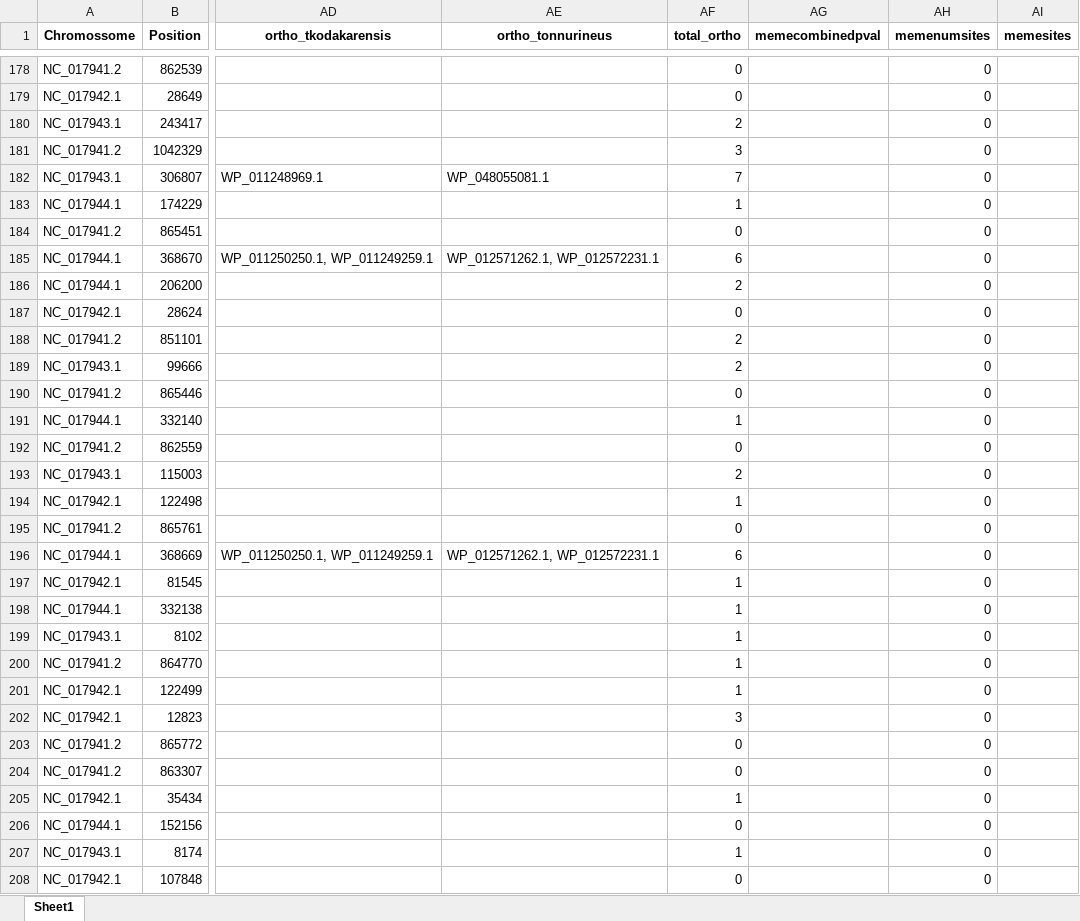
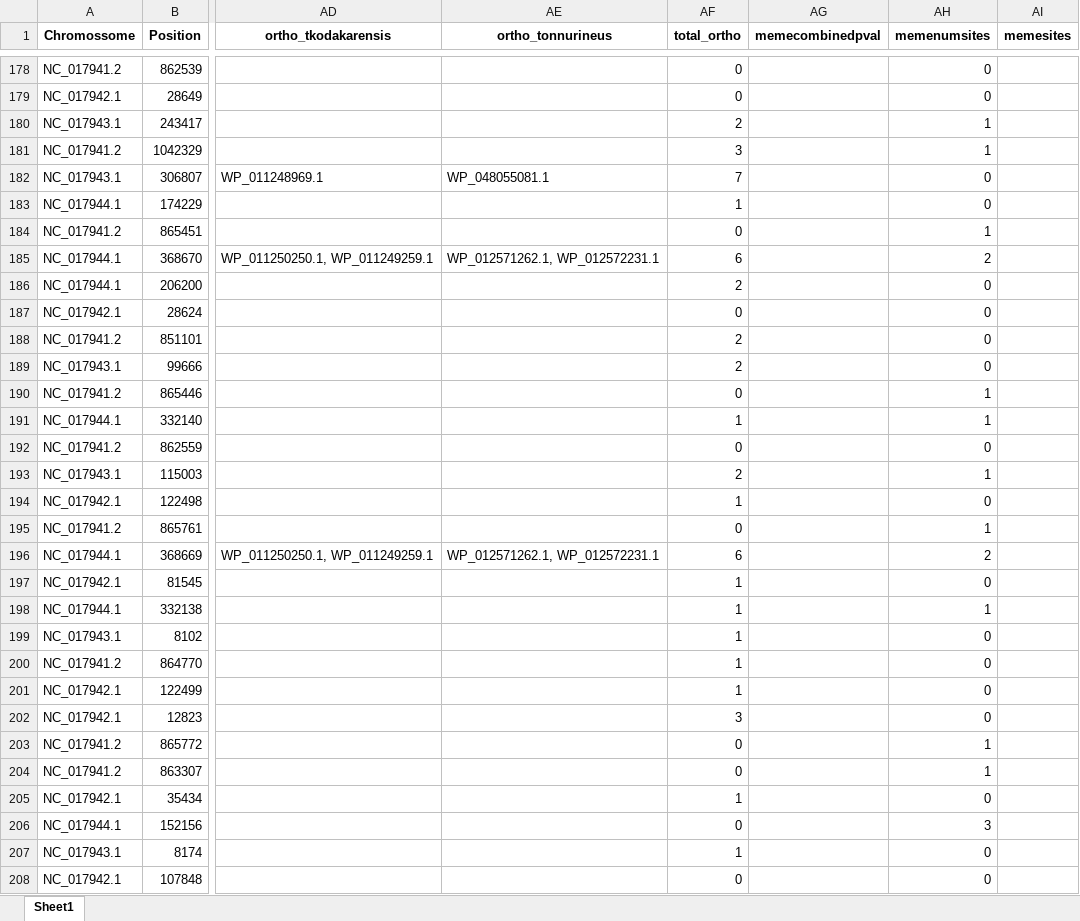
Before and after one commit to figu123/altss, an Excel workbook: altss/hmediterranei-pTSS.xlsx, sheet Sheet1, drawn as a sheet; only a part is shown, gaps mark what is left out; values as stored, in another font and other column widths than the file's, no borders; the diff covers the shown part only; the diff names each change by its address in the sheet, - before the commit and + after, or states it on an @@ line.

```diff
--- a/altss/hmediterranei-pTSS.xlsx (sheet Sheet1)
+++ b/altss/hmediterranei-pTSS.xlsx (sheet Sheet1)
-AH180:AH181 (memenumsites): 0
+AH180:AH181 (memenumsites): 1
-AH184 (memenumsites): 0
+AH184 (memenumsites): 1
-AH185 (memenumsites): 0
+AH185 (memenumsites): 2
-AH190:AH191 (memenumsites): 0
+AH190:AH191 (memenumsites): 1
-AH193 (memenumsites): 0
+AH193 (memenumsites): 1
-AH195 (memenumsites): 0
+AH195 (memenumsites): 1
-AH196 (memenumsites): 0
+AH196 (memenumsites): 2
-AH198 (memenumsites): 0
+AH198 (memenumsites): 1
-AH203:AH204 (memenumsites): 0
+AH203:AH204 (memenumsites): 1
-AH206 (memenumsites): 0
+AH206 (memenumsites): 3
```
Also changed, not shown: 351 edited cells elsewhere in this sheet, altss/hsalinarum-pTSS.xlsx, altss/hvolcanii-pTSS.xlsx, 17 other files.
